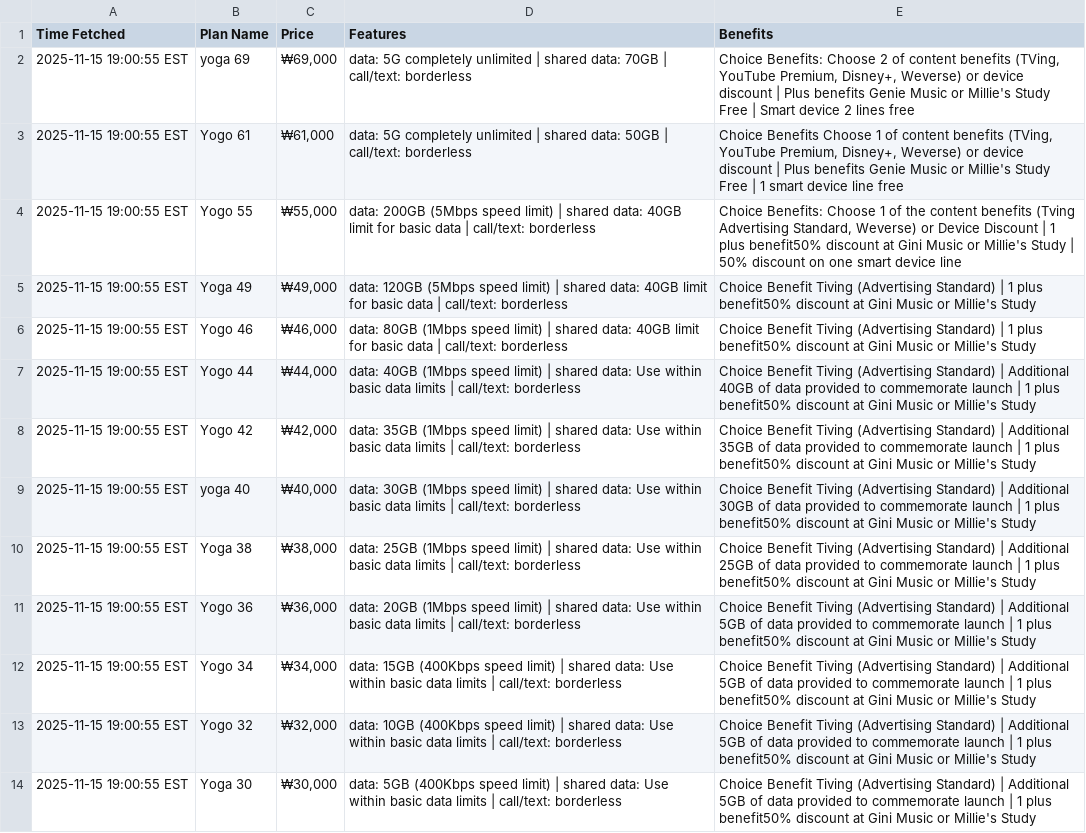
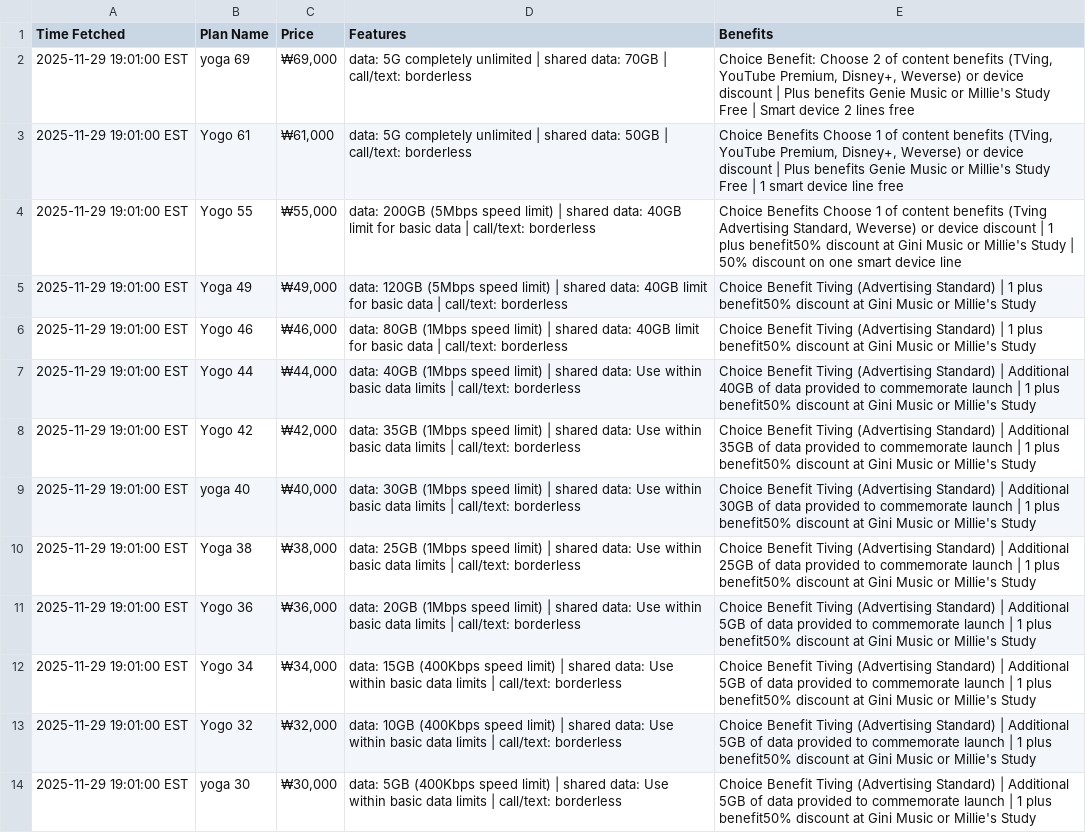
Before and after one commit to surajcdry/KoreaTelecom, a CSV file: plans.csv, drawn as a sheet; the diff names each change by its address in the sheet, - before the commit and + after, or states it on an @@ line.

Commit message:
Update KT plans Sun Nov 30 00:01:00 UTC 2025

```diff
--- a/plans.csv
+++ b/plans.csv
-A2:A14 (Time Fetched): 2025-11-15 19:00:55 EST
+A2:A14 (Time Fetched): 2025-11-29 19:01:00 EST
-E2 (Benefits): Choice Benefits: Choose 2…
+E2 (Benefits): Choice Benefit: Choose 2…
-E4 (Benefits): Choice Benefits: Choose 1 of the content benefits (Tving Advertising Standard, Weverse) or Device Discount | 1…
+E4 (Benefits): Choice Benefits Choose 1 of content benefits (Tving Advertising Standard, Weverse) or device discount | 1…
-B14 (Plan Name): Yoga 30
+B14 (Plan Name): yoga 30
```
Also changed, not shown: 1 other file.
